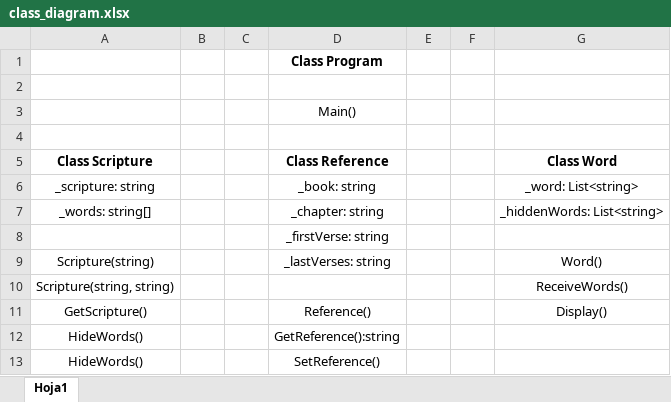
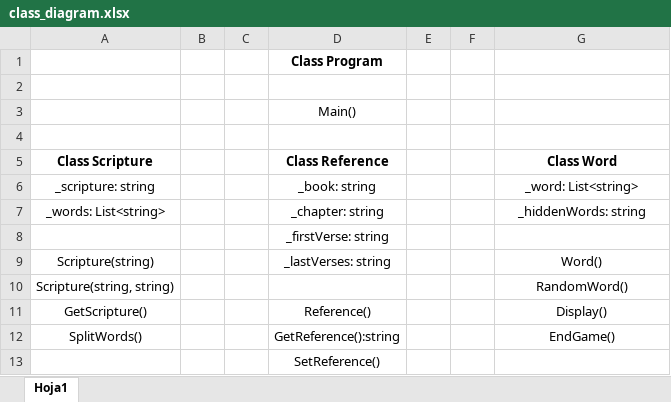
Before and after one commit to carrildan/cse210-byu---Small-Course-Class-projects, an Excel workbook: prove/Develop03/class_diagram.xlsx, sheet Hoja1, drawn as a sheet; values as stored, in another font and other column widths than the file's, no borders; removed rows and columns are numbered as before the commit, all else as after; the diff names each change by its address in the sheet, - before the commit and + after, or states it on an @@ line.

Commit message:
updated class diagram and prog specifications

```diff
--- a/prove/Develop03/class_diagram.xlsx (sheet Hoja1)
+++ b/prove/Develop03/class_diagram.xlsx (sheet Hoja1)
-A7 (Class Scripture): _words: string[]
+A7 (Class Scripture): _words: List<string>
-G7 (Class Word): _hiddenWords: List<string>
+G7 (Class Word): _hiddenWords: string
-G10 (Class Word): ReceiveWords()
+G10 (Class Word): RandomWord()
-row 12: HideWords() |  |  | GetReference():string
-row 13: HideWords() |  |  | SetReference()
+row 12: SplitWords() |  |  | GetReference():string |  |  | EndGame()
+row 13:  |  |  | SetReference()
```
Also changed, not shown: 1 other file.
